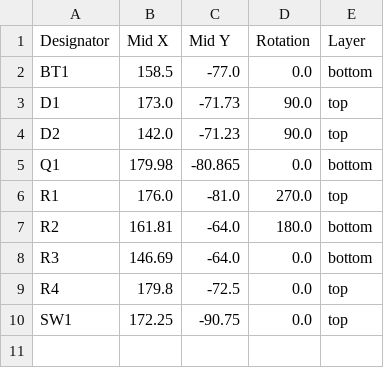
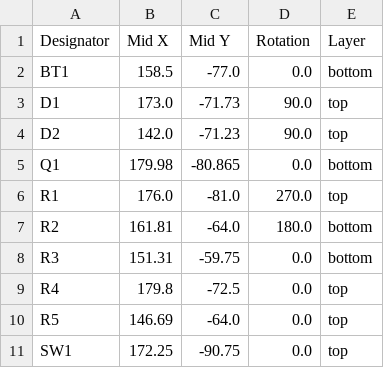
Before and after one commit to SiddhantPanthi/pcbbysid, a CSV file: production/positions.csv, drawn as a sheet.

```diff
--- a/production/positions.csv
+++ b/production/positions.csv
@@ -7,4 +7,5 @@ R1,176.0,-81.0,270.0,top
 R2,161.81,-64.0,180.0,bottom
-R3,146.69,-64.0,0.0,bottom
+R3,151.31,-59.75,0.0,bottom
 R4,179.8,-72.5,0.0,top
+R5,146.69,-64.0,0.0,top
 SW1,172.25,-90.75,0.0,top
```
Also changed, not shown: production/bom.csv, 6 other files.
